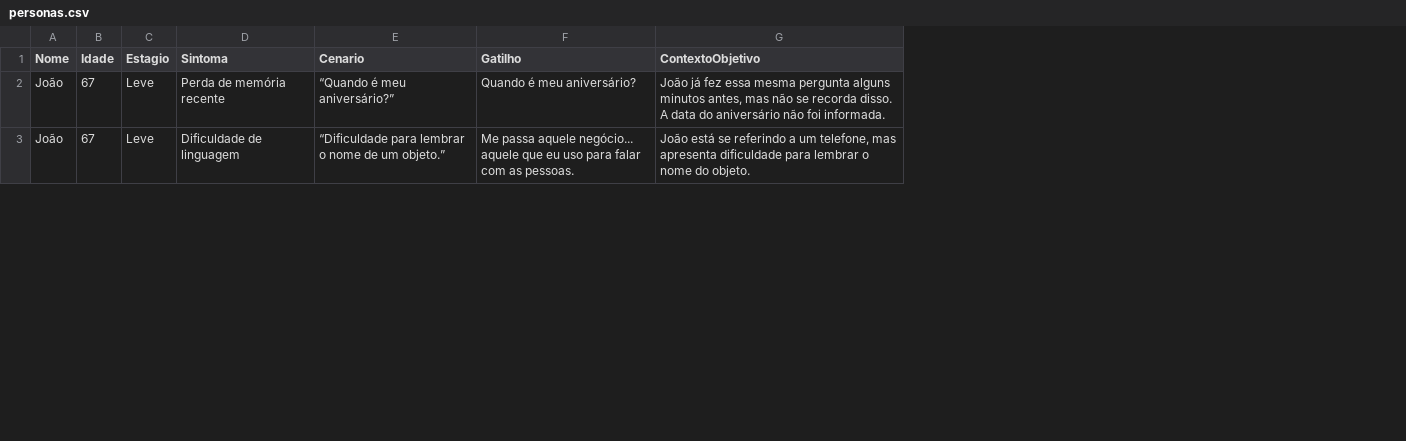
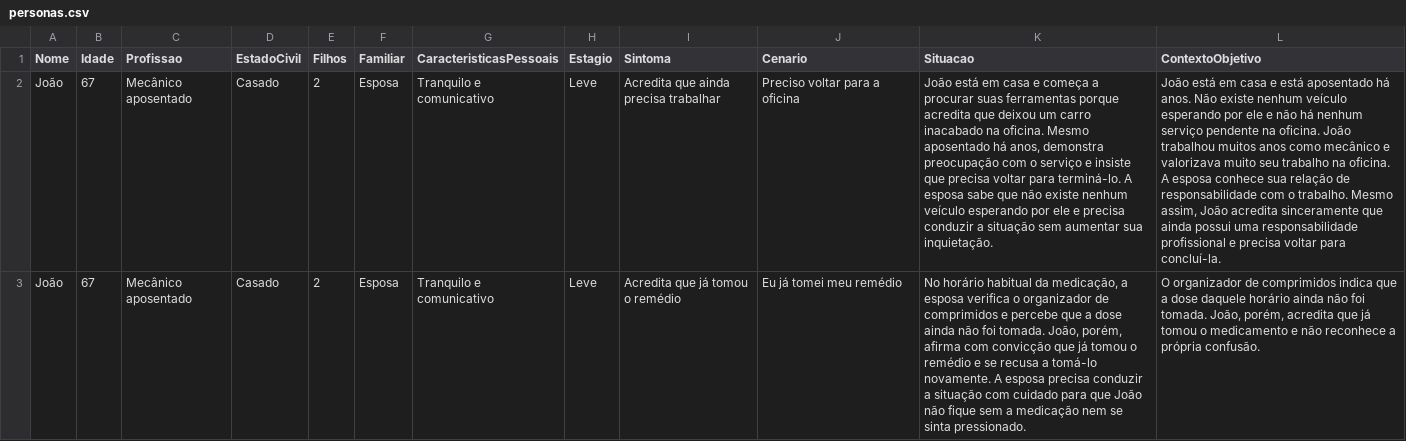
Before and after one commit to euluizaoln/alzheimer-llm-simulation, a CSV file: personas.csv, drawn as a sheet; only a part is shown; removed rows and columns are numbered as before the commit, all else as after; the diff covers the shown part only; the diff names each change by its address in the sheet, - before the commit and + after, or states it on an @@ line.

```diff
--- a/personas.csv
+++ b/personas.csv
+column C (Profissao), rows 2-3: Mecânico aposentado | Mecânico aposentado
+column D (EstadoCivil), rows 2-3: Casado | Casado
+column E (Filhos), rows 2-3: 2 | 2
+column F (Familiar), rows 2-3: Esposa | Esposa
+column G (CaracteristicasPessoais), rows 2-3: Tranquilo e comunicativo | Tranquilo e comunicativo
-column F (Gatilho), rows 2-3: Quando é meu aniversário? | Me passa aquele negócio... aquele que eu uso para falar com as pessoas.
+column K (Situacao), rows 2-3: João está em casa e começa a procurar suas ferramentas porque acredita que deixou um carro inacabado na oficina. Mesmo aposentado há anos, demonstra preocupação com o serviço e insiste que precisa voltar para terminá-lo. A esposa sabe que não existe nenhum veículo esperando por ele e precisa conduzir a situação sem aumentar sua inquietação. | No horário habitual da medicação, a esposa verifica o organizador de comprimidos e percebe que a dose ainda não foi tomada. João, porém, afirma com convicção que já tomou o remédio e se recusa a tomá-lo novamente. A esposa precisa conduzir a situação com cuidado para que João não fique sem a medicação nem se sinta pressionado.
-I2 (Sintoma): Perda de memória recente
+I2 (Sintoma): Acredita que ainda precisa trabalhar
-J2 (Cenario): “Quando é meu aniversário?”
+J2 (Cenario): Preciso voltar para a oficina
-L2 (ContextoObjetivo): João já fez essa mesma pergunta alguns minutos antes, mas não se recorda disso. A data do aniversário não foi informada.
+L2 (ContextoObjetivo): João está em casa e está aposentado há anos. Não existe nenhum veículo esperando por ele e não há nenhum serviço pendente na oficina. João trabalhou muitos anos como mecânico e valorizava muito seu trabalho na oficina. A esposa conhece sua relação de responsabilidade com o trabalho. Mesmo assim, João acredita sinceramente que ainda possui uma responsabilidade profissional e precisa voltar para concluí-la.
-I3 (Sintoma): Dificuldade de linguagem
+I3 (Sintoma): Acredita que já tomou o remédio
-J3 (Cenario): “Dificuldade para lembrar o nome de um objeto.”
+J3 (Cenario): Eu já tomei meu remédio
-L3 (ContextoObjetivo): João está se referindo a um telefone, mas apresenta dificuldade para lembrar o nome do objeto.
+L3 (ContextoObjetivo): O organizador de comprimidos indica que a dose daquele horário ainda não foi tomada. João, porém, acredita que já tomou o medicamento e não reconhece a própria confusão.
```
Also changed, not shown: 12 edited cells elsewhere in this file, 3 other files.
